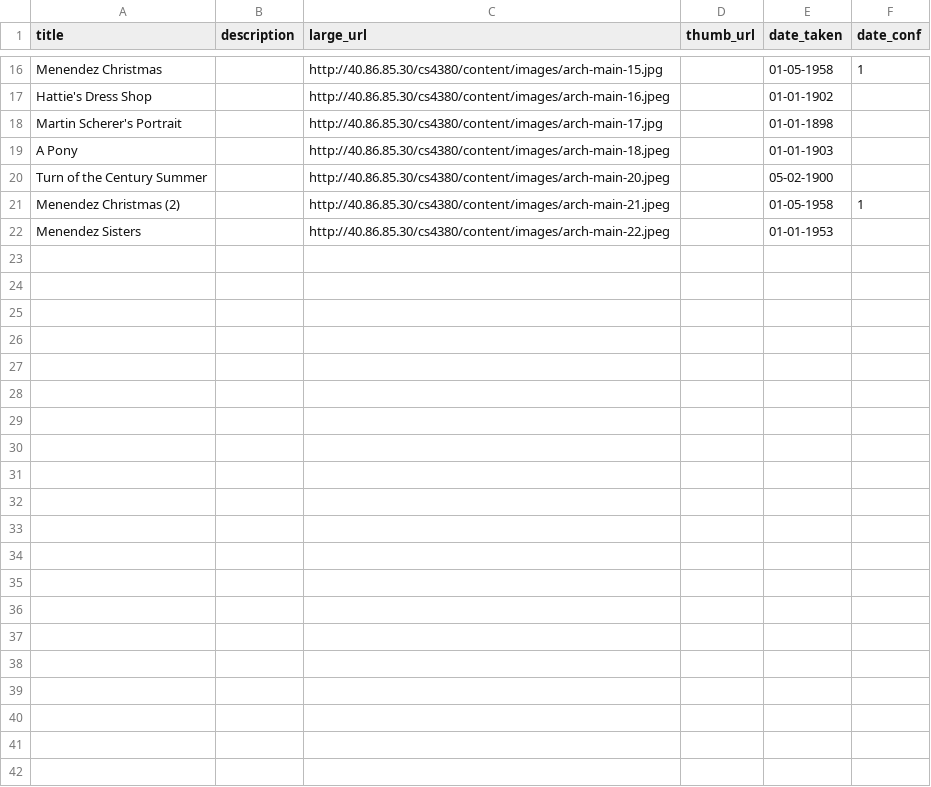
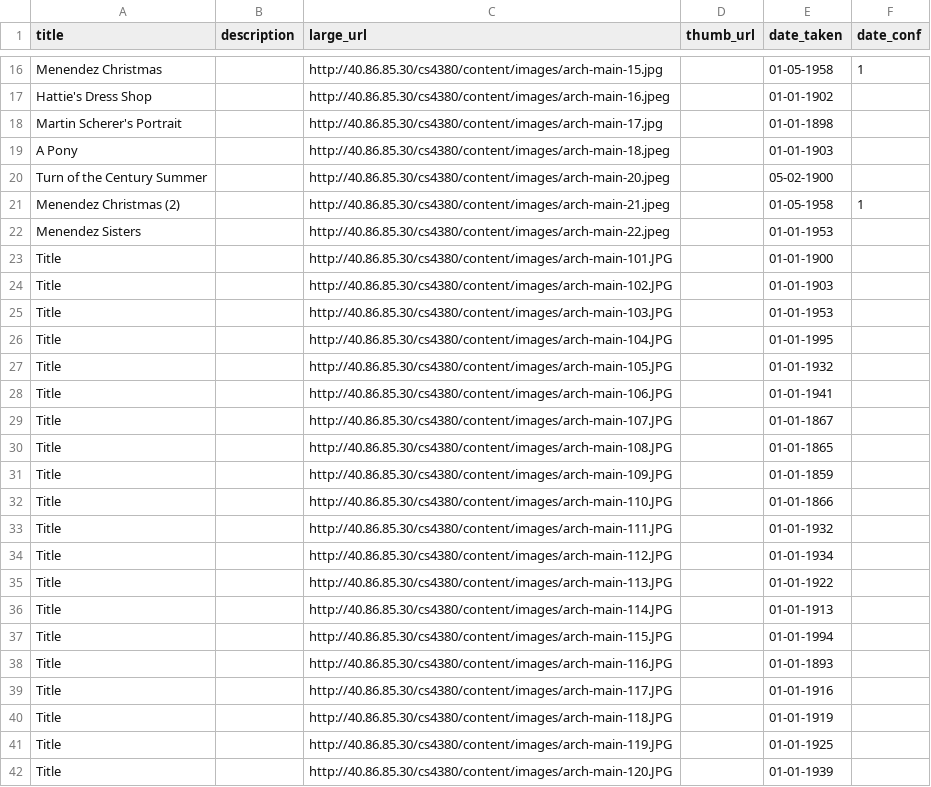
Before and after one commit to bsvm7/cs4380-final-project, a CSV file: db/input_data/photograph.csv, drawn as a sheet; only a part is shown, gaps mark what is left out; the diff names each change by its address in the sheet, - before the commit and + after, or states it on an @@ line.

Commit message:
Update photograph url

```diff
--- a/db/input_data/photograph.csv
+++ b/db/input_data/photograph.csv
+row 23: Title |  | http://40.86.85.30/cs4380/content/images/arch-main-101.JPG |  | 01-01-1900
+row 24: Title |  | http://40.86.85.30/cs4380/content/images/arch-main-102.JPG |  | 01-01-1903
+row 25: Title |  | http://40.86.85.30/cs4380/content/images/arch-main-103.JPG |  | 01-01-1953
+row 26: Title |  | http://40.86.85.30/cs4380/content/images/arch-main-104.JPG |  | 01-01-1995
+row 27: Title |  | http://40.86.85.30/cs4380/content/images/arch-main-105.JPG |  | 01-01-1932
+row 28: Title |  | http://40.86.85.30/cs4380/content/images/arch-main-106.JPG |  | 01-01-1941
+row 29: Title |  | http://40.86.85.30/cs4380/content/images/arch-main-107.JPG |  | 01-01-1867
+row 30: Title |  | http://40.86.85.30/cs4380/content/images/arch-main-108.JPG |  | 01-01-1865
+row 31: Title |  | http://40.86.85.30/cs4380/content/images/arch-main-109.JPG |  | 01-01-1859
+row 32: Title |  | http://40.86.85.30/cs4380/content/images/arch-main-110.JPG |  | 01-01-1866
+row 33: Title |  | http://40.86.85.30/cs4380/content/images/arch-main-111.JPG |  | 01-01-1932
+row 34: Title |  | http://40.86.85.30/cs4380/content/images/arch-main-112.JPG |  | 01-01-1934
+row 35: Title |  | http://40.86.85.30/cs4380/content/images/arch-main-113.JPG |  | 01-01-1922
+row 36: Title |  | http://40.86.85.30/cs4380/content/images/arch-main-114.JPG |  | 01-01-1913
+row 37: Title |  | http://40.86.85.30/cs4380/content/images/arch-main-115.JPG |  | 01-01-1994
+row 38: Title |  | http://40.86.85.30/cs4380/content/images/arch-main-116.JPG |  | 01-01-1893
+row 39: Title |  | http://40.86.85.30/cs4380/content/images/arch-main-117.JPG |  | 01-01-1916
+row 40: Title |  | http://40.86.85.30/cs4380/content/images/arch-main-118.JPG |  | 01-01-1919
+row 41: Title |  | http://40.86.85.30/cs4380/content/images/arch-main-119.JPG |  | 01-01-1925
+row 42: Title |  | http://40.86.85.30/cs4380/content/images/arch-main-120.JPG |  | 01-01-1939
```
Also changed, not shown: db/input_data/story.csv.
